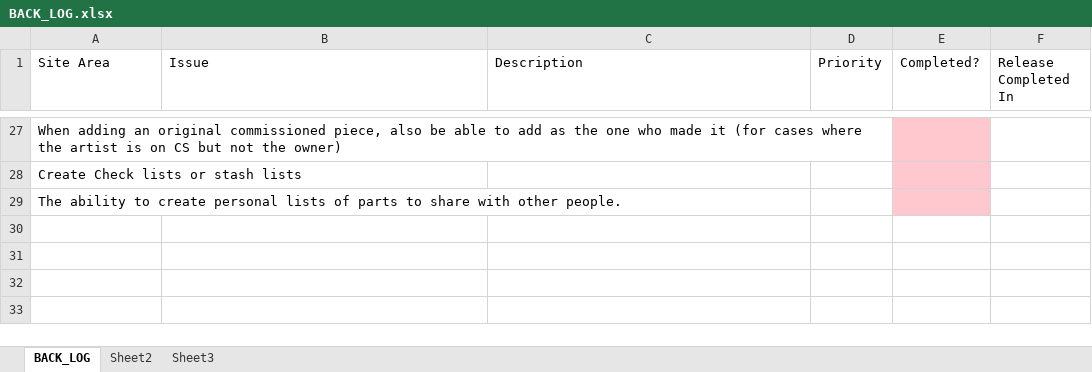
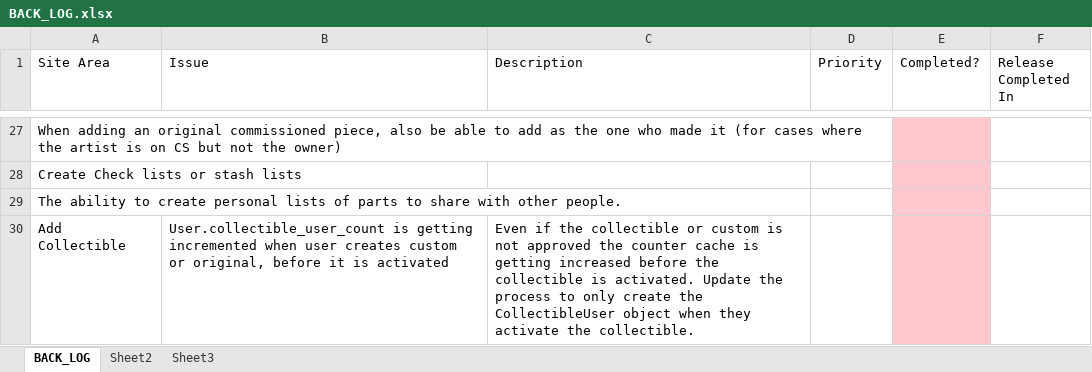
Before and after one commit to SomethingSexy/collectionstash, an Excel workbook: doc/BACK_LOG.xlsx, sheet BACK_LOG, drawn as a sheet; only a part is shown, gaps mark what is left out; values as stored, in another font and other column widths than the file's, no borders; the diff names each change by its address in the sheet, - before the commit and + after, or states it on an @@ line.

Commit message:
git-svn-id: http://www.collectionstash.com/svn_collectionstash/trunk@1081 3acffcf6-acfd-4bd8-953e-0dd6b9d92450

```diff
--- a/doc/BACK_LOG.xlsx (sheet BACK_LOG)
+++ b/doc/BACK_LOG.xlsx (sheet BACK_LOG)
+row 30: Add Collectible | User.collectible_user_count is getting incremented when user creates custom or original, before it is activated | Even if the collectible or custom is not approved the counter cache is getting increased before the collectible is activated. Update the process to only create the CollectibleUser object when they activate the collectible.
```
